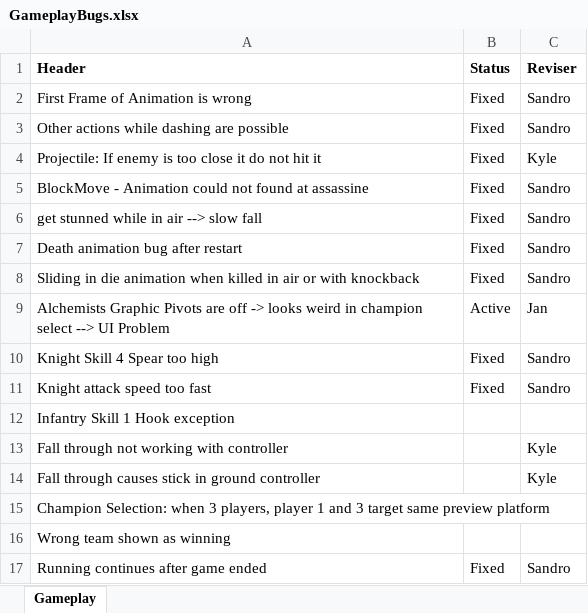
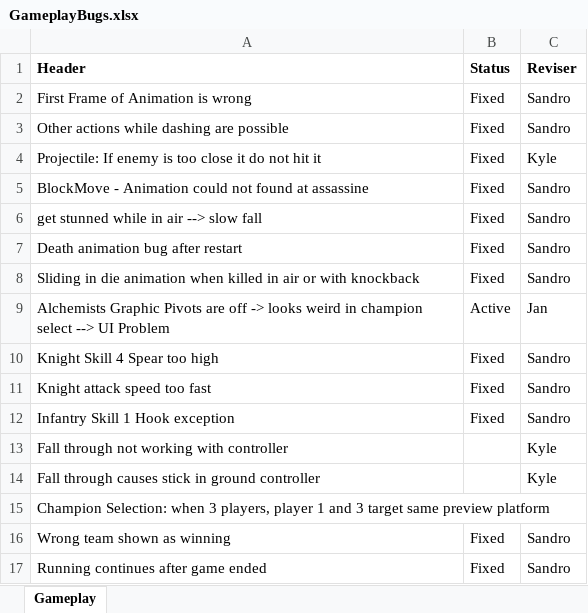
Before and after one commit to tsotnez/Paralysis, an Excel workbook: Bug Docs/GameplayBugs.xlsx, sheet Gameplay, drawn as a sheet; values as stored, in another font and other column widths than the file's, no borders; the diff names each change by its address in the sheet, - before the commit and + after, or states it on an @@ line.

```diff
--- a/Bug Docs/GameplayBugs.xlsx (sheet Gameplay)
+++ b/Bug Docs/GameplayBugs.xlsx (sheet Gameplay)
-B12 (Status): (empty)
+B12 (Status): Fixed
-C12 (Reviser): (empty)
+C12 (Reviser): Sandro
-B16 (Status): (empty)
+B16 (Status): Fixed
-C16 (Reviser): (empty)
+C16 (Reviser): Sandro
```
Also changed, not shown: 10 other files.
